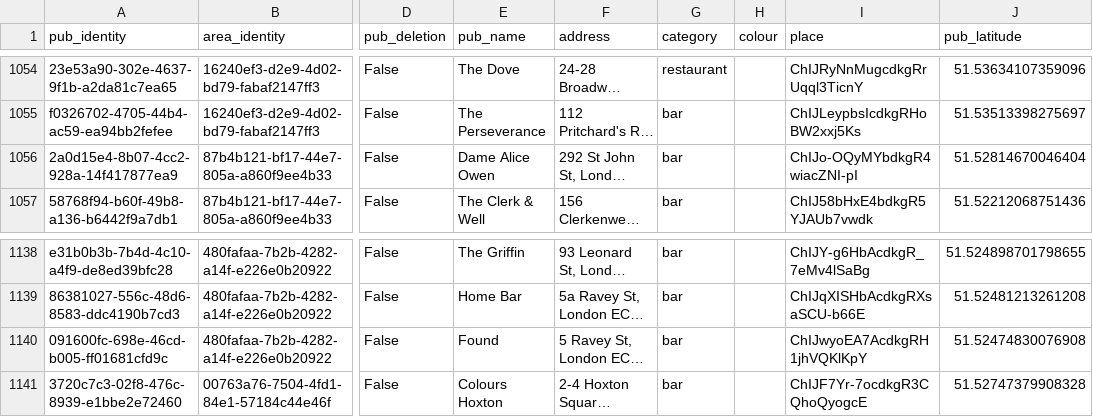
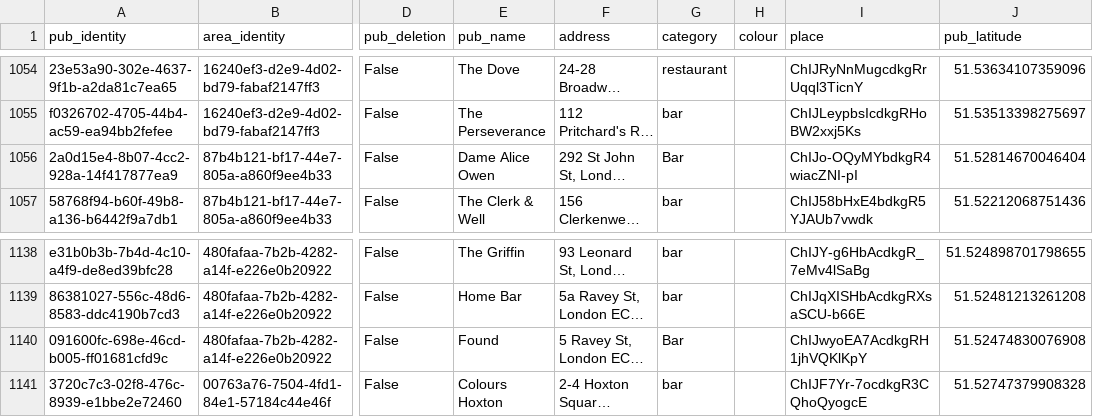
Before and after one commit to cartsmate/thepubcrawls, a CSV file: files/pubs.csv, drawn as a sheet; only a part is shown, gaps mark what is left out; long unchanged cells end in …; the diff covers the shown part only; the diff names each change by its address in the sheet, - before the commit and + after, or states it on an @@ line.

```diff
--- a/files/pubs.csv
+++ b/files/pubs.csv
-G1056 (category): bar
+G1056 (category): Bar
-G1140 (category): bar
+G1140 (category): Bar
```
Also changed, not shown: 6 edited cells elsewhere in this file, files/reviews.csv, 6 other files.
